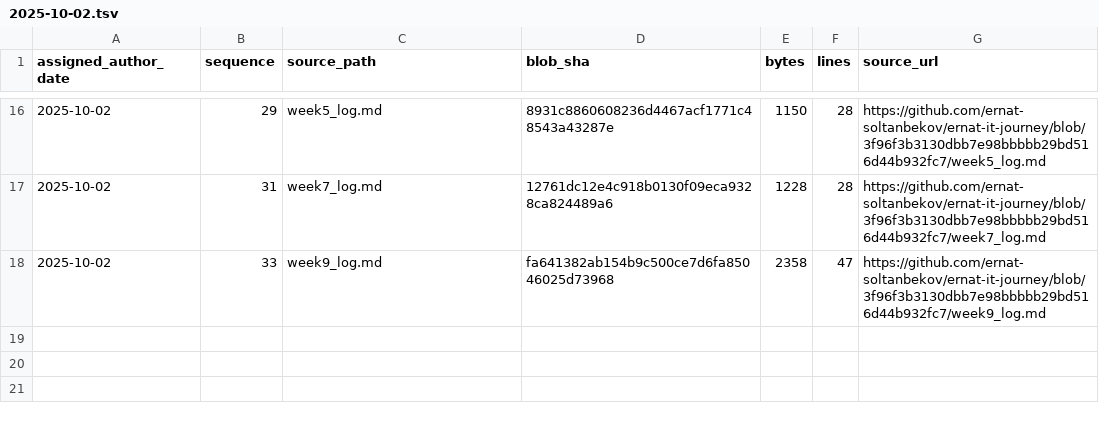
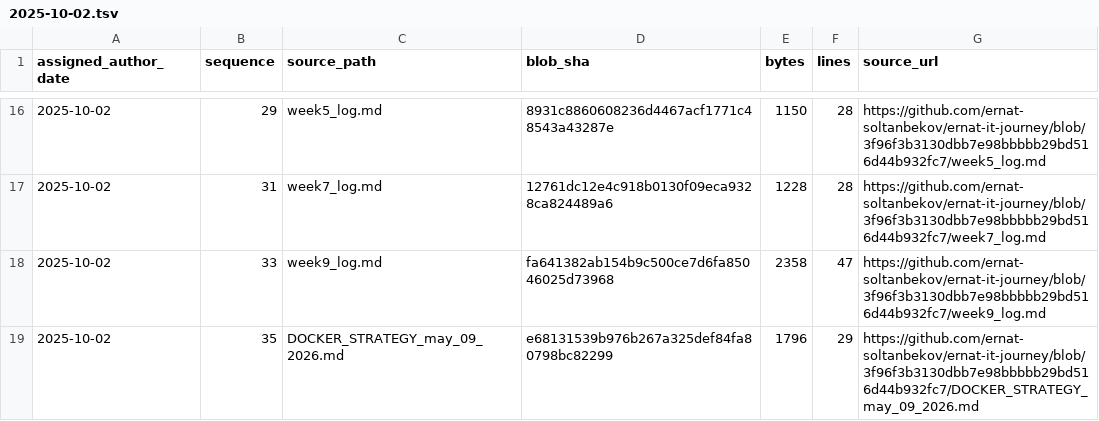
Before and after one commit to ernat-soltanbekov/ernat-it-journey, a TSV file: source-catalog-2026-09-30/daily/2025-10-02.tsv, drawn as a sheet; only a part is shown, gaps mark what is left out; the diff names each change by its address in the sheet, - before the commit and + after, or states it on an @@ line.

Commit message:
catalog: add source metadata for 2025-10-02 #35 (backfill generated 2026-09-30)

```diff
--- a/source-catalog-2026-09-30/daily/2025-10-02.tsv
+++ b/source-catalog-2026-09-30/daily/2025-10-02.tsv
+row 19: 2025-10-02 | 35 | DOCKER_STRATEGY_may_09_2026.md | e68131539b976b267a325def84fa80798bc82299 | 1796 | 29 | https://github.com/ernat-soltanbekov/ernat-it-journey/blob/3f96f3b3130dbb7e98bbbbb29bd516d44b932fc7/DOCKER_STRATEGY_may_09_2026.md
```
